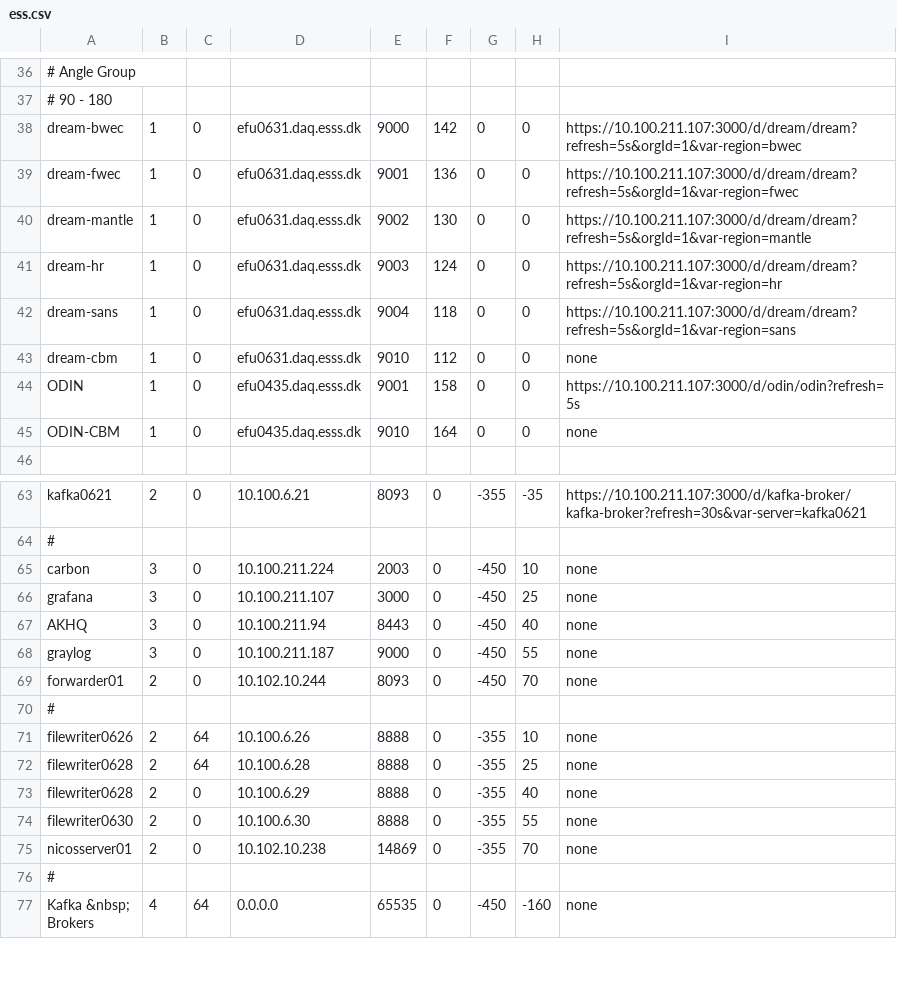
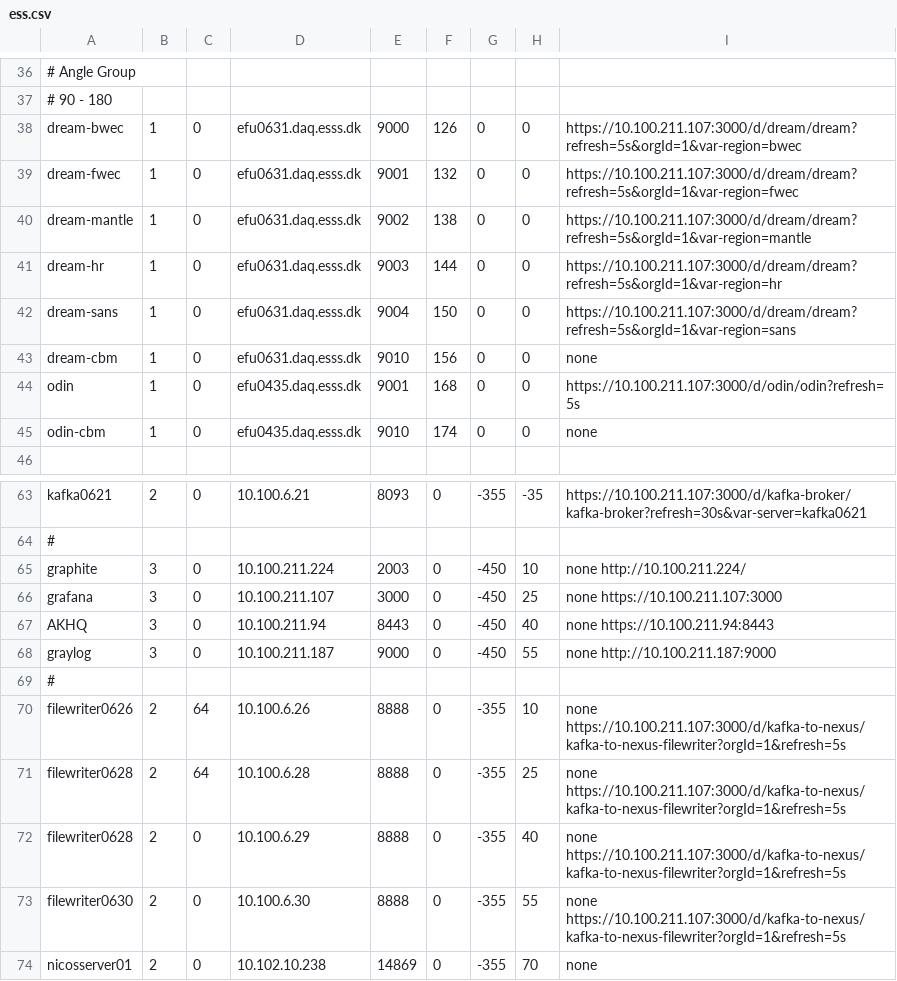
Before and after one commit to ess-dmsc/server-dashboard, a CSV file: config/ess.csv, drawn as a sheet; only a part is shown, gaps mark what is left out; the shorter side is filled out with more unchanged rows; removed rows and columns are numbered as before the commit, all else as after; the diff covers the shown part only; the diff names each change by its address in the sheet, - before the commit and + after, or states it on an @@ line.

```diff
--- a/config/ess.csv
+++ b/config/ess.csv
-F38: 142
+F38: 126
-F39: 136
+F39: 132
-F40: 130
+F40: 138
-F41: 124
+F41: 144
-F42: 118
+F42: 150
-F43: 112
+F43: 156
-A44: ODIN
+A44: odin
-F44: 158
+F44: 168
-A45: ODIN-CBM
+A45: odin-cbm
-F45: 164
+F45: 174
-A65: carbon
+A65: graphite
-I65: none
+I65: none http://10.100.211.224/
-I66: none
+I66: none https://10.100.211.107:3000
-I67: none
+I67: none https://10.100.211.94:8443
-I68: none
+I68: none http://10.100.211.187:9000
-row 69: forwarder01 | 2 | 0 | 10.102.10.244 | 8093 | 0 | -450 | 70 | none
-I70:I73: none
+I70:I73: none https://10.100.211.107:3000/d/kafka-to-nexus/kafka-to-nexus-filewriter?orgId=1&refresh=5s
```
Also changed, not shown: 8 edited cells elsewhere in this file, config/ymir.csv.
